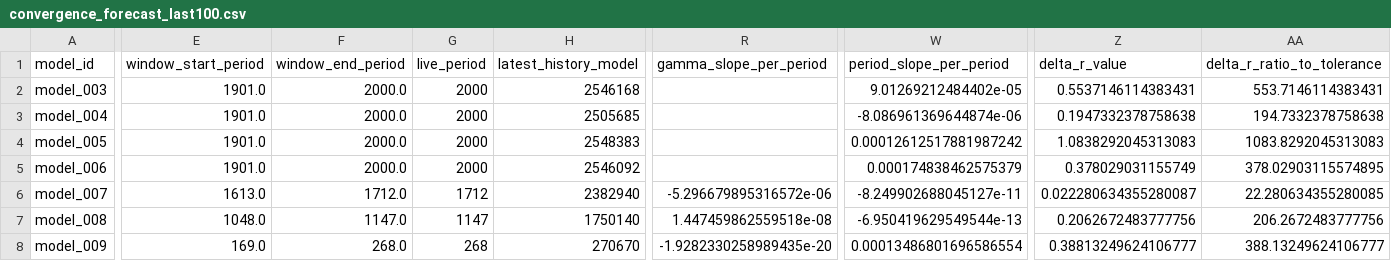
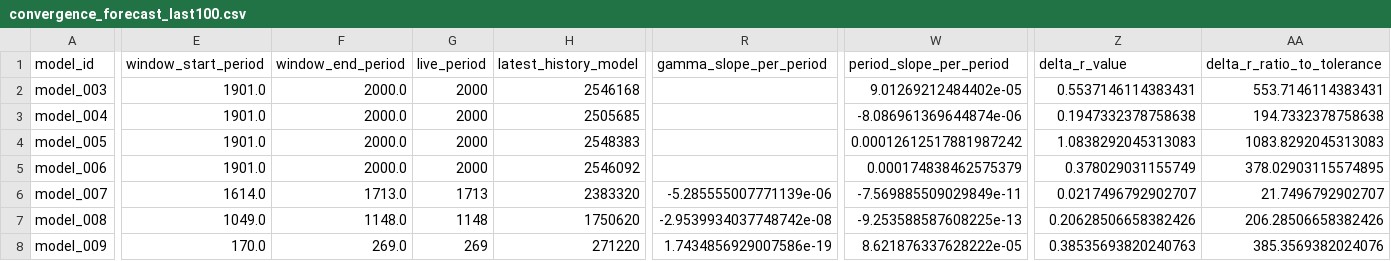
Before and after one commit to earlbellinger/kappa, a CSV file: site/metadata/convergence_forecast_last100.csv, drawn as a sheet; only a part is shown, gaps mark what is left out; the diff covers the shown part only; the diff names each change by its address in the sheet, - before the commit and + after, or states it on an @@ line.

Commit message:
Refresh batch status snapshot

```diff
--- a/site/metadata/convergence_forecast_last100.csv
+++ b/site/metadata/convergence_forecast_last100.csv
-E6 (window_start_period): 1613.0
+E6 (window_start_period): 1614.0
-F6 (window_end_period): 1712.0
+F6 (window_end_period): 1713.0
-G6 (live_period): 1712
+G6 (live_period): 1713
-H6 (latest_history_model): 2382940
+H6 (latest_history_model): 2383320
-R6 (gamma_slope_per_period): -5.296679895316572e-06
+R6 (gamma_slope_per_period): -5.285555007771139e-06
-W6 (period_slope_per_period): -8.249902688045127e-11
+W6 (period_slope_per_period): -7.569885509029849e-11
-Z6 (delta_r_value): 0.022280634355280087
+Z6 (delta_r_value): 0.0217496792902707
-AA6 (delta_r_ratio_to_tolerance): 22.280634355280085
+AA6 (delta_r_ratio_to_tolerance): 21.7496792902707
-E7 (window_start_period): 1048.0
+E7 (window_start_period): 1049.0
-F7 (window_end_period): 1147.0
+F7 (window_end_period): 1148.0
-G7 (live_period): 1147
+G7 (live_period): 1148
-H7 (latest_history_model): 1750140
+H7 (latest_history_model): 1750620
-R7 (gamma_slope_per_period): 1.447459862559518e-08
+R7 (gamma_slope_per_period): -2.9539934037748742e-08
-W7 (period_slope_per_period): -6.950419629549544e-13
+W7 (period_slope_per_period): -9.253588587608225e-13
-Z7 (delta_r_value): 0.2062672483777756
+Z7 (delta_r_value): 0.20628506658382426
-AA7 (delta_r_ratio_to_tolerance): 206.2672483777756
+AA7 (delta_r_ratio_to_tolerance): 206.28506658382426
-E8 (window_start_period): 169.0
+E8 (window_start_period): 170.0
-F8 (window_end_period): 268.0
+F8 (window_end_period): 269.0
-G8 (live_period): 268
+G8 (live_period): 269
-H8 (latest_history_model): 270670
+H8 (latest_history_model): 271220
-R8 (gamma_slope_per_period): -1.9282330258989435e-20
+R8 (gamma_slope_per_period): 1.7434856929007586e-19
-W8 (period_slope_per_period): 0.00013486801696586554
+W8 (period_slope_per_period): 8.621876337628222e-05
-Z8 (delta_r_value): 0.38813249624106777
+Z8 (delta_r_value): 0.38535693820240763
-AA8 (delta_r_ratio_to_tolerance): 388.13249624106777
+AA8 (delta_r_ratio_to_tolerance): 385.3569382024076
```
Also changed, not shown: 11 edited cells elsewhere in this file, site/metadata/analysis_completion_status.csv, site/metadata/convergence_summary_last100.csv, 15 other files.
